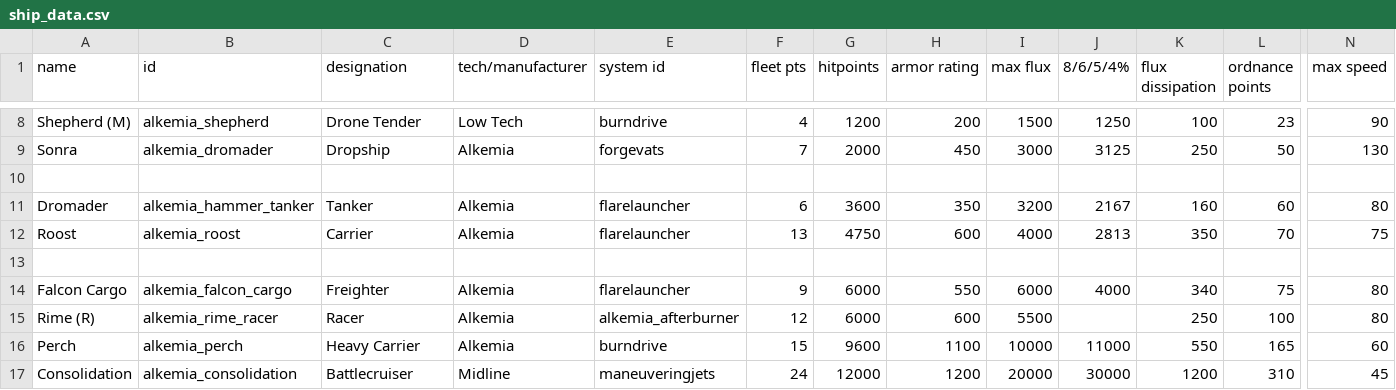
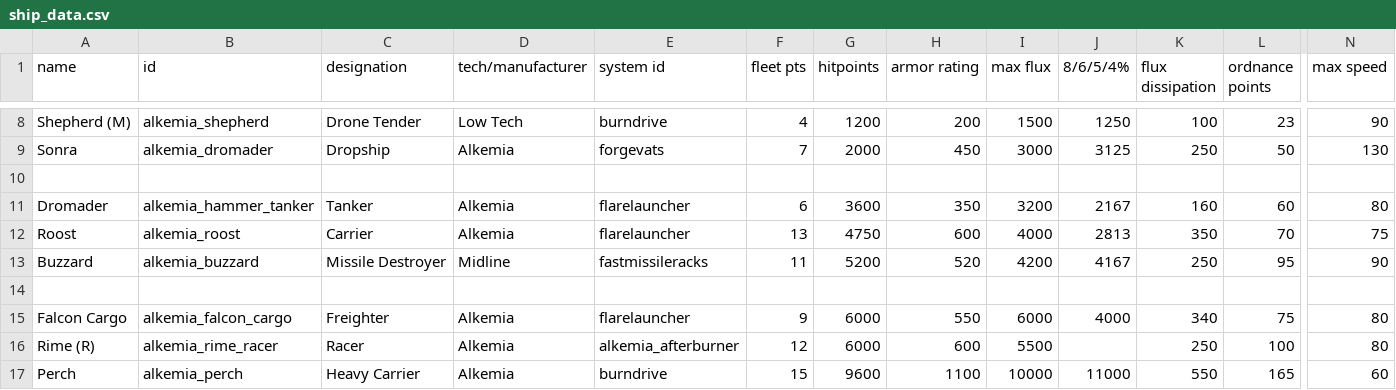
Before and after one commit to AlfredBroda/AlkemiaArmory, a CSV file: data/hulls/ship_data.csv, drawn as a sheet; only a part is shown, gaps mark what is left out; the shorter side is filled out with more unchanged rows; rows hold the shown columns only; the diff names each change by its address in the sheet, - before the commit and + after, or states it on an @@ line.

Commit message:
Buzzard-class Missile Destroyer

```diff
--- a/data/hulls/ship_data.csv
+++ b/data/hulls/ship_data.csv
+row 13: Buzzard | alkemia_buzzard | Missile Destroyer | Midline | fastmissileracks | 11 | 5200 | 520 | 4200 | 4167 | 250 | 95 | 90
```
Also changed, not shown: data/campaign/sim_opponents.csv, data/config/title_screen_variants.csv, 12 other files.
